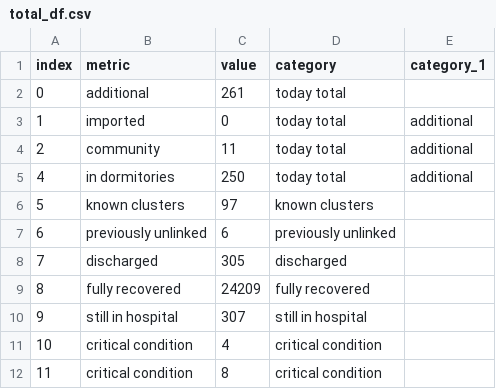
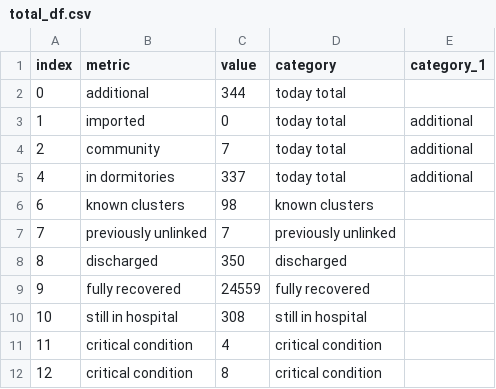
Before and after one commit to noaihere/dailydata, a CSV file: total_df.csv, drawn as a sheet.

```diff
--- a/total_df.csv
+++ b/total_df.csv
@@ -1,12 +1,12 @@
 index,metric,value,category,category_1
-0,additional,261,today total,
+0,additional,344,today total,
 1,imported,0,today total,additional
-2,community,11,today total,additional
-4,in dormitories,250,today total,additional
-5,known clusters,97,known clusters,
-6,previously unlinked,6,previously unlinked,
-7,discharged,305,discharged,
-8,fully recovered,24209,fully recovered,
-9,still in hospital,307,still in hospital,
-10,critical condition,4,critical condition,
-11,critical condition,8,critical condition,
+2,community,7,today total,additional
+4,in dormitories,337,today total,additional
+6,known clusters,98,known clusters,
+7,previously unlinked,7,previously unlinked,
+8,discharged,350,discharged,
+9,fully recovered,24559,fully recovered,
+10,still in hospital,308,still in hospital,
+11,critical condition,4,critical condition,
+12,critical condition,8,critical condition,
```
Also changed, not shown: 1 other file.
